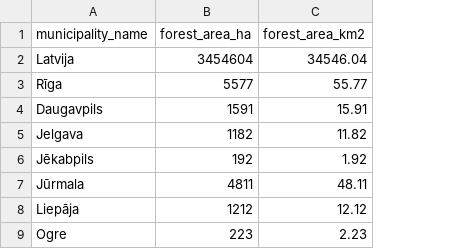
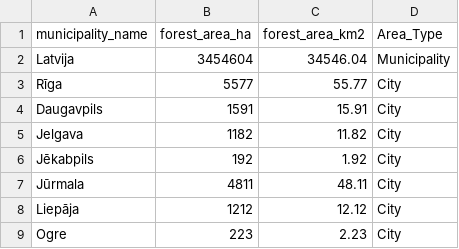
Before and after one commit to HKA-OSGIS/LatviaOSM-Check, a CSV file: data/raw/official_forest_stats.csv, drawn as a sheet; only a part is shown; the diff names each change by its address in the sheet, - before the commit and + after, or states it on an @@ line.

```diff
--- a/data/raw/official_forest_stats.csv
+++ b/data/raw/official_forest_stats.csv
+column D (Area_Type), rows 2-9: Municipality | City | City | City | City | City | City | City
```
Also changed, not shown: outputs/exports/completeness_forests.csv, 27 other files.
